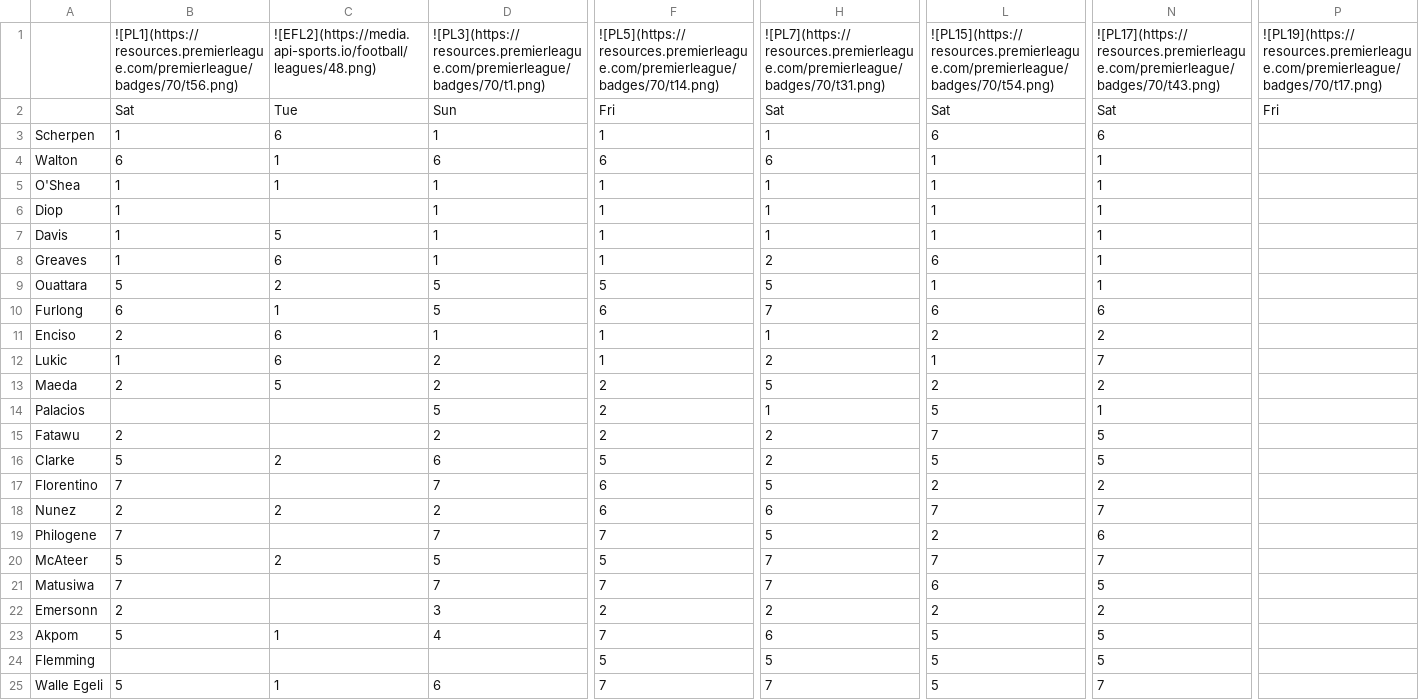
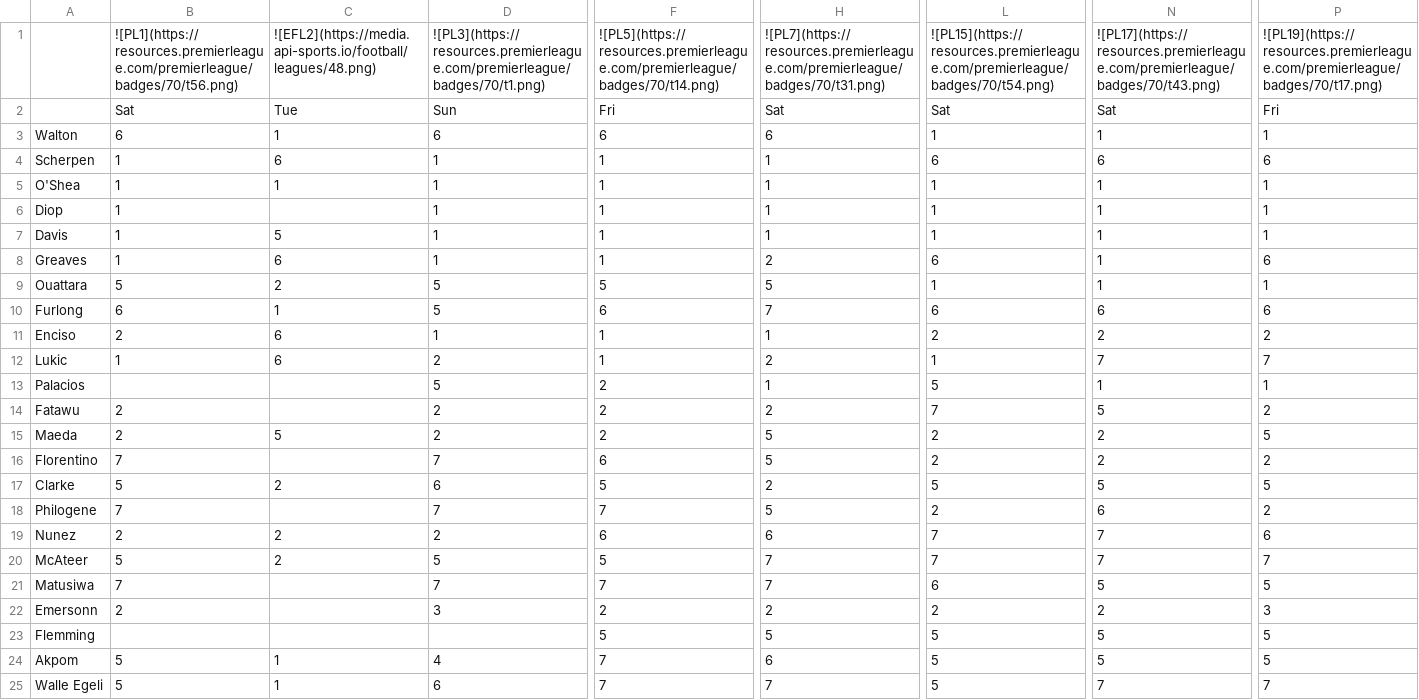
Before and after one commit to TopMarx/ffscout-chart-data, a CSV file: data/EhFgX.csv, drawn as a sheet; only a part is shown, gaps mark what is left out; removed rows and columns are numbered as before the commit, all else as after; rows hold the shown columns only; the diff names each change by its address in the sheet, - before the commit and + after, or states it on an @@ line.

```diff
--- a/data/EhFgX.csv
+++ b/data/EhFgX.csv
-row 3: Scherpen | 1 | 6 | 1 | 1 | 1 | 6 | 6
-P3: (empty)
+P3: 1
+row 4: Scherpen | 1 | 6 | 1 | 1 | 1 | 6 | 6 | 6
-P5:P7: (empty)
+P5:P7: 1
-P8: (empty)
+P8: 6
-P9: (empty)
+P9: 1
-P10: (empty)
+P10: 6
-P11: (empty)
+P11: 2
-P12: (empty)
+P12: 7
-row 13: Maeda | 2 | 5 | 2 | 2 | 5 | 2 | 2
-P13: (empty)
+P13: 1
-P14: (empty)
+P14: 2
+row 15: Maeda | 2 | 5 | 2 | 2 | 5 | 2 | 2 | 5
+row 16: Florentino | 7 |  | 7 | 6 | 5 | 2 | 2 | 2
-P17: (empty)
+P17: 5
-A18: Florentino
+A18: Philogene
-F18: 6
+F18: 7
-N18: 2
+N18: 6
-P18: (empty)
+P18: 2
-P19: (empty)
+P19: 6
-row 19: Philogene | 7 |  | 7 | 7 | 5 | 2 | 6
-P20: (empty)
+P20: 7
-P21: (empty)
+P21: 5
-P22: (empty)
+P22: 3
+row 23: Flemming |  |  |  | 5 | 5 | 5 | 5 | 5
-P24: (empty)
+P24: 5
-row 24: Flemming |  |  |  | 5 | 5 | 5 | 5
-P25: (empty)
+P25: 7
```
Also changed, not shown: data/NCwCi.csv, data/QJ4TS.csv, 27 other files.
